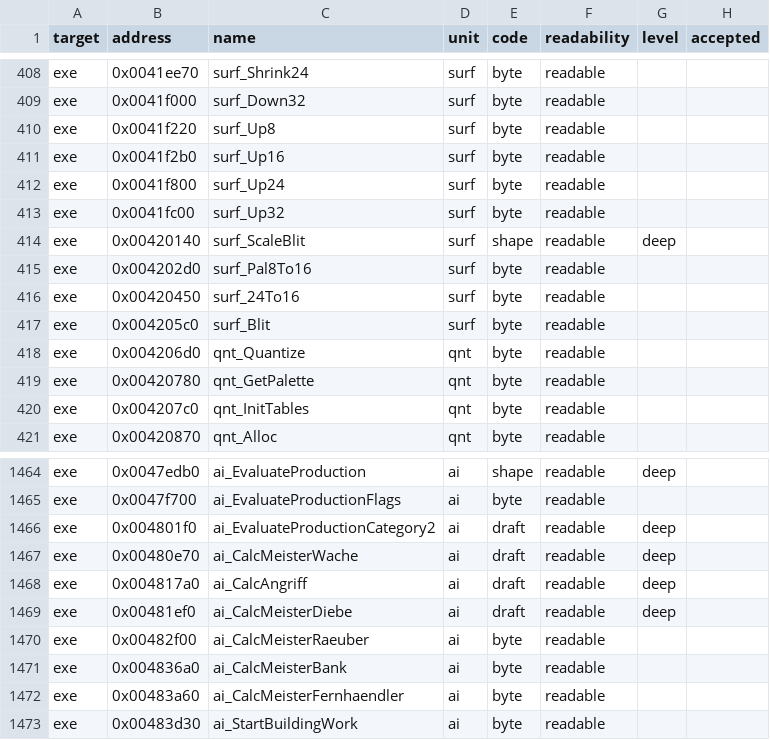
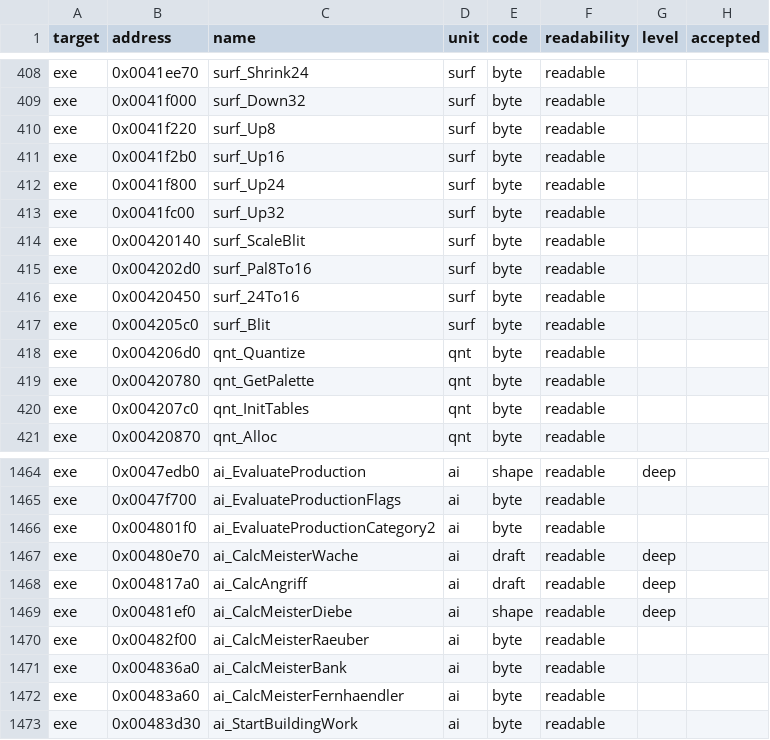
Before and after one commit to guildhaus/reguild, a TSV file: ledger/grades.tsv, drawn as a sheet; only a part is shown, gaps mark what is left out.

```diff
--- a/ledger/grades.tsv
+++ b/ledger/grades.tsv
@@ -413,3 +413,3 @@ exe	0x0041f800	surf_Up24	surf	byte	readable
 exe	0x0041fc00	surf_Up32	surf	byte	readable		
-exe	0x00420140	surf_ScaleBlit	surf	shape	readable	deep	
+exe	0x00420140	surf_ScaleBlit	surf	byte	readable		
 exe	0x004202d0	surf_Pal8To16	surf	byte	readable		
@@ -1465,6 +1465,6 @@ exe	0x0047edb0	ai_EvaluateProduction	ai	shape	readable	deep
 exe	0x0047f700	ai_EvaluateProductionFlags	ai	byte	readable		
-exe	0x004801f0	ai_EvaluateProductionCategory2	ai	draft	readable	deep	
+exe	0x004801f0	ai_EvaluateProductionCategory2	ai	byte	readable		
 exe	0x00480e70	ai_CalcMeisterWache	ai	draft	readable	deep	
 exe	0x004817a0	ai_CalcAngriff	ai	draft	readable	deep	
-exe	0x00481ef0	ai_CalcMeisterDiebe	ai	draft	readable	deep	
+exe	0x00481ef0	ai_CalcMeisterDiebe	ai	shape	readable	deep	
 exe	0x00482f00	ai_CalcMeisterRaeuber	ai	byte	readable		
```
Also changed, not shown: ledger/attempts.tsv.
